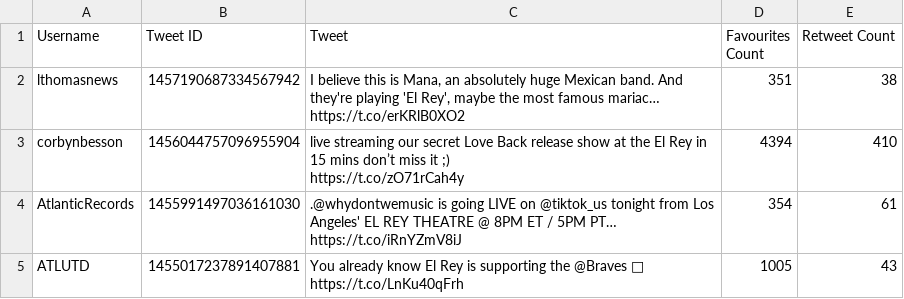
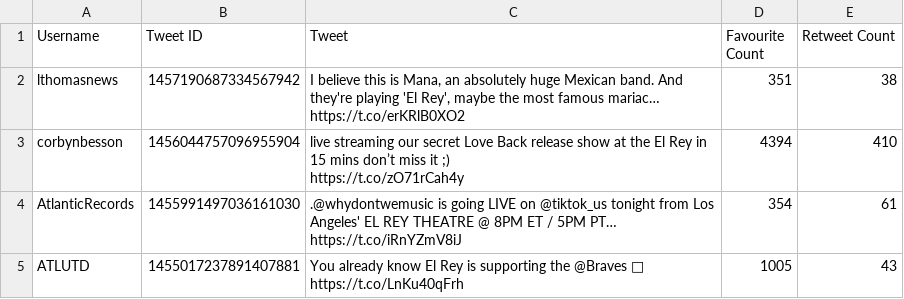
Before and after one commit to kaschin/Twitter-Sentiment-Analysis, a CSV file: Viral_Tweets.csv, drawn as a sheet; only a part is shown.

Commit message:
Update Viral_Tweets.csv

```diff
--- a/Viral_Tweets.csv
+++ b/Viral_Tweets.csv
@@ -1,2 +1,2 @@
-Username,Tweet ID,Tweet,Favourites Count,Retweet Count
+Username,Tweet ID,Tweet,Favourite Count,Retweet Count
 lthomasnews,1457190687334567942,"I believe this is Mana, an absolutely huge Mexican band. And they're playing 'El Rey', maybe the most famous mariac… https://t.co/erKRlB0XO2",351,38
```
